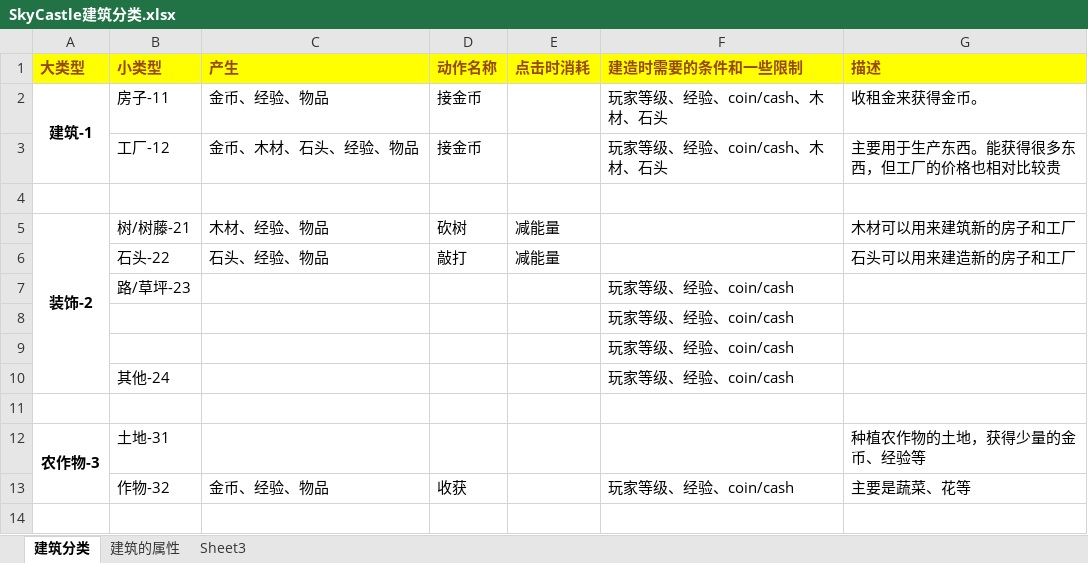
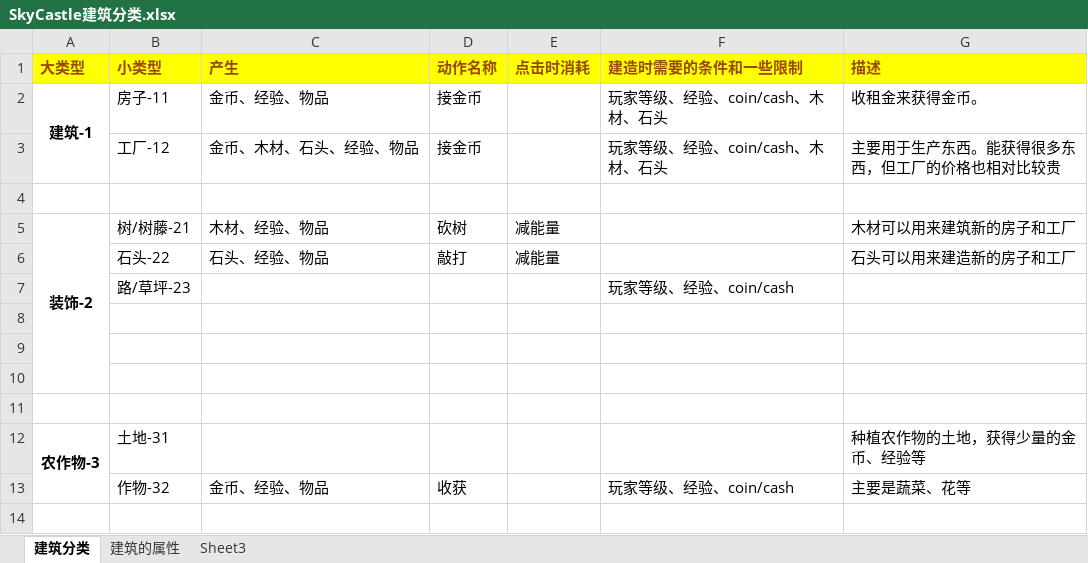
Before and after one commit to mythslove/s-v, an Excel workbook: SkyCastle/res/doc/SkyCastle建筑分类.xlsx, sheet 建筑分类, drawn as a sheet; only a part is shown; values as stored, in another font and other column widths than the file's, no borders; the diff names each change by its address in the sheet, - before the commit and + after, or states it on an @@ line.

```diff
--- a/SkyCastle/res/doc/SkyCastle建筑分类.xlsx (sheet 建筑分类)
+++ b/SkyCastle/res/doc/SkyCastle建筑分类.xlsx (sheet 建筑分类)
-F8:F9 (建造时需要的条件和一些限制): 玩家等级、经验、coin/cash
+F8:F9 (建造时需要的条件和一些限制): (empty)
-row 10:  | 其他-24 |  |  |  | 玩家等级、经验、coin/cash
+row 10: (empty)
```
